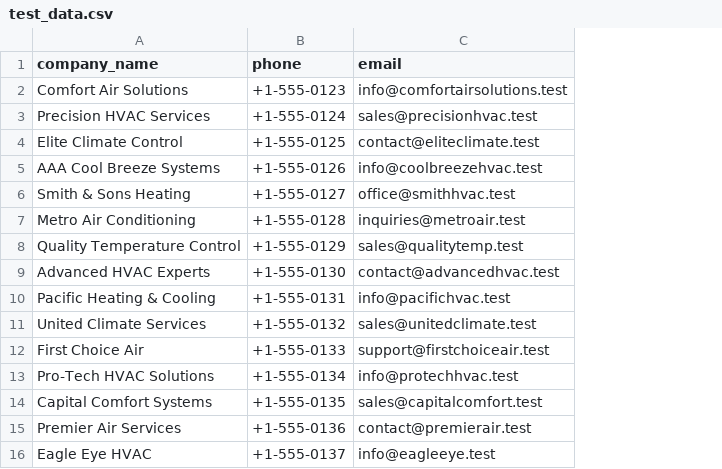
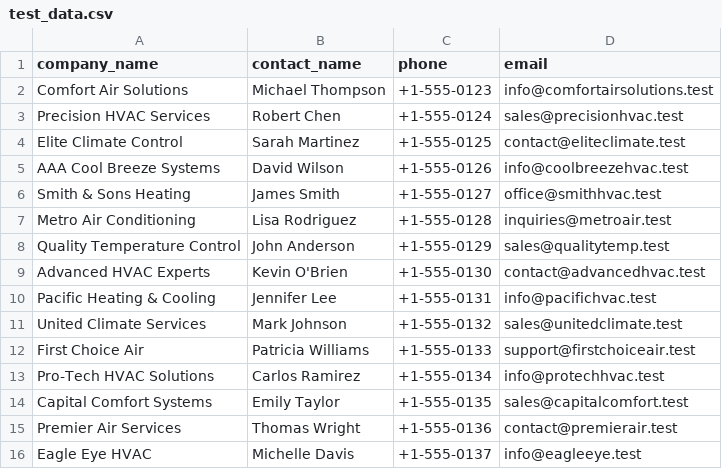
Before and after one commit to nimttejani/ai-dialer, a CSV file: supabase/test_data.csv, drawn as a sheet; the diff names each change by its address in the sheet, - before the commit and + after, or states it on an @@ line.

Commit message:
Add support for contact names

```diff
--- a/supabase/test_data.csv
+++ b/supabase/test_data.csv
+column B (contact_name), rows 2-16: Michael Thompson | Robert Chen | Sarah Martinez | David Wilson | James Smith | Lisa Rodriguez | John Anderson | Kevin O'Brien | Jennifer Lee | Mark Johnson | Patricia Williams | Carlos Ramirez | Emily Taylor | Thomas Wright | Michelle Davis
```
Also changed, not shown: 7 other files.
